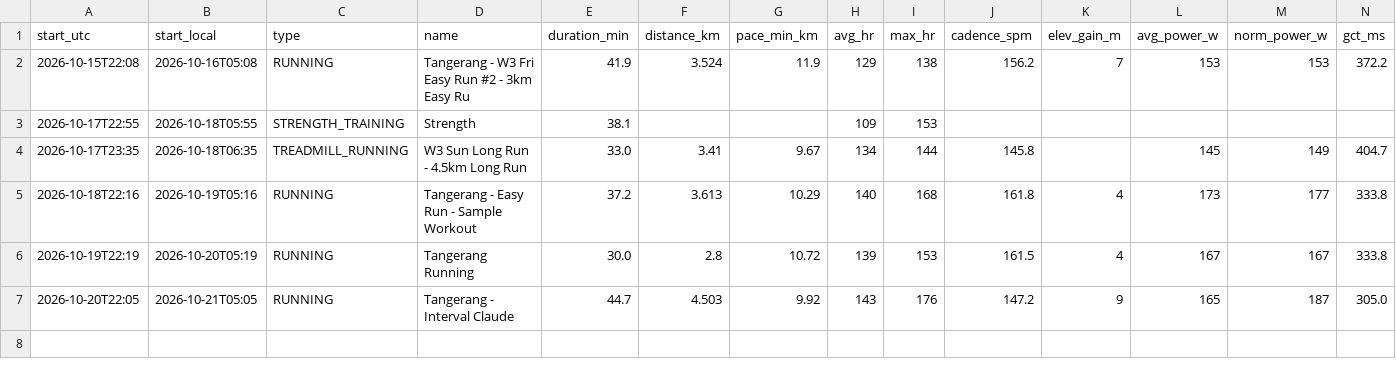
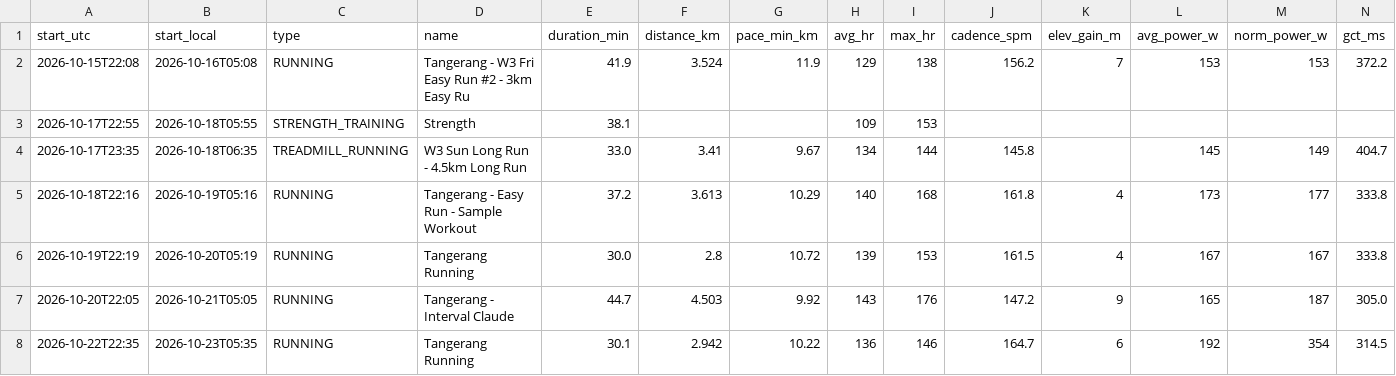
Before and after one commit to onehoka/demo-git, a CSV file: garmin/data/activities.csv, drawn as a sheet; only a part is shown; rows hold the shown columns only; the diff names each change by its address in the sheet, - before the commit and + after, or states it on an @@ line.

```diff
--- a/garmin/data/activities.csv
+++ b/garmin/data/activities.csv
+row 8: 2026-10-22T22:35 | 2026-10-23T05:35 | RUNNING | Tangerang Running | 30.1 | 2.942 | 10.22 | 136 | 146 | 164.7 | 6 | 192 | 354 | 314.5
```
